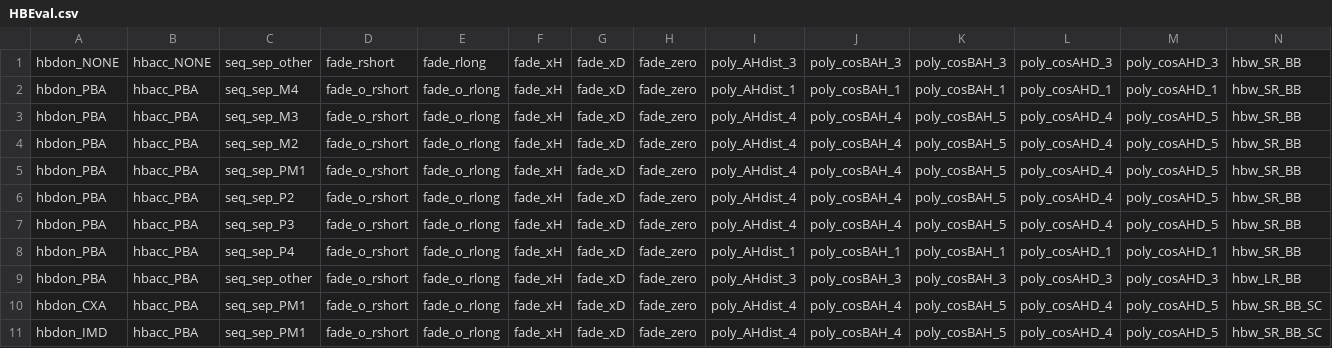
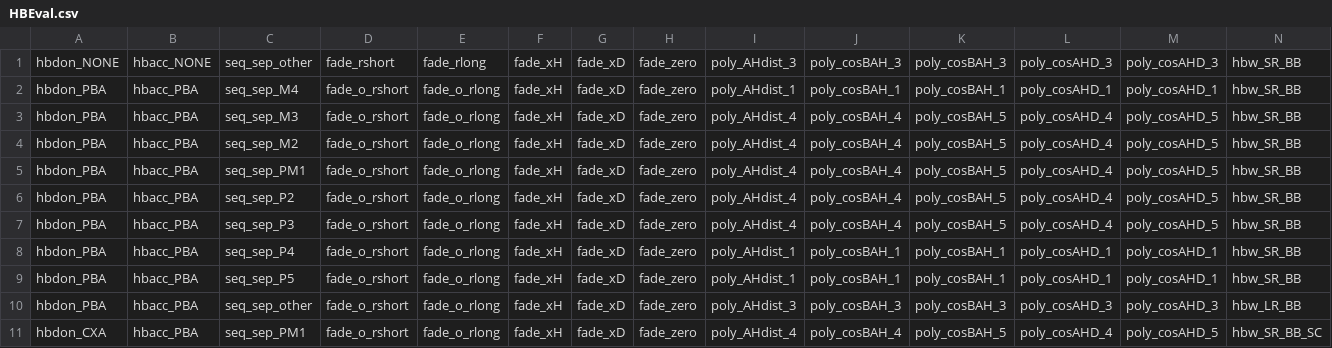
Before and after one commit to RosettaCommons/rosetta, a CSV file: rosetta_database/scoring/score_functions/hbonds/newCHI_params/HBEval.csv, drawn as a sheet; only a part is shown; the shorter side is filled out with more unchanged rows; rows hold the shown columns only; the diff names each change by its address in the sheet, - before the commit and + after, or states it on an @@ line.

```diff
--- a/rosetta_database/scoring/score_functions/hbonds/newCHI_params/HBEval.csv
+++ b/rosetta_database/scoring/score_functions/hbonds/newCHI_params/HBEval.csv
+row 9: hbdon_PBA | hbacc_PBA | seq_sep_P5 | fade_o_rshort | fade_o_rlong | fade_xH | fade_xD | fade_zero | poly_AHdist_1 | poly_cosBAH_1 | poly_cosBAH_1 | poly_cosAHD_1 | poly_cosAHD_1 | hbw_SR_BB
```
Also changed, not shown: rosetta_database/scoring/score_functions/hbonds/BBasSC_params/HBEval.csv, rosetta_database/scoring/score_functions/hbonds/His_Phil_fix/HBEval.csv, 25 other files.
